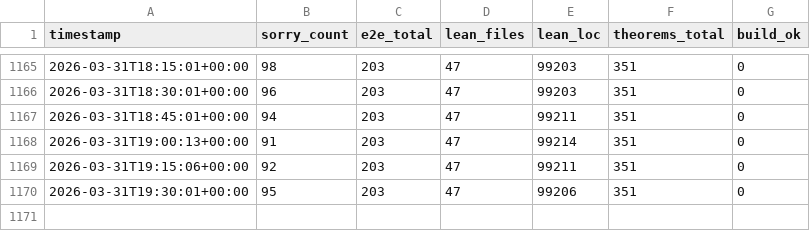
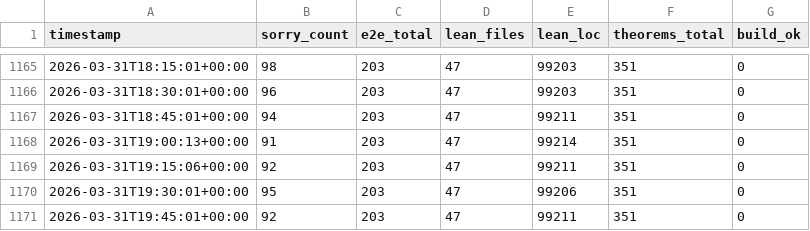
Before and after one commit to BasisResearch/VerifiedJS, a CSV file: logs/stats.csv, drawn as a sheet; only a part is shown, gaps mark what is left out.

Commit message:
auto: 92 sorries, 47 lean files, 99211 LOC [proof supervisor]
Changed: 4 files
Agents active:proof supervisor

```diff
--- a/logs/stats.csv
+++ b/logs/stats.csv
@@ -1170 +1170,2 @@ timestamp,sorry_count,e2e_total,lean_files,lean_loc,theorems_total,build_ok
 2026-03-31T19:30:01+00:00,95,203,47,99206,351,0
+2026-03-31T19:45:01+00:00,92,203,47,99211,351,0
```
Also changed, not shown: logs/agent_liveness.csv, 2 other files.
